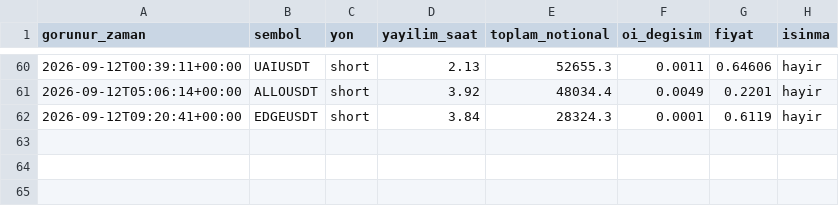
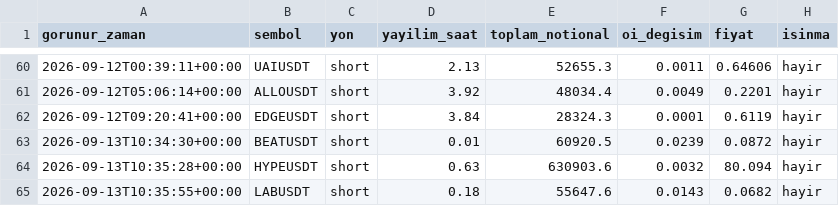
Before and after one commit to varmlx26/balina-dedektor, a CSV file: olaylar.csv, drawn as a sheet; only a part is shown, gaps mark what is left out.

```diff
--- a/olaylar.csv
+++ b/olaylar.csv
@@ -62 +62,4 @@ gorunur_zaman,sembol,yon,yayilim_saat,toplam_notional,oi_degisim,fiyat,isinma
 2026-09-12T09:20:41+00:00,EDGEUSDT,short,3.84,28324.3,0.0001,0.6119,hayir
+2026-09-13T10:34:30+00:00,BEATUSDT,short,0.01,60920.5,0.0239,0.0872,hayir
+2026-09-13T10:35:28+00:00,HYPEUSDT,short,0.63,630903.6,0.0032,80.094,hayir
+2026-09-13T10:35:55+00:00,LABUSDT,short,0.18,55647.6,0.0143,0.0682,hayir
```
Also changed, not shown: 2 other files.
